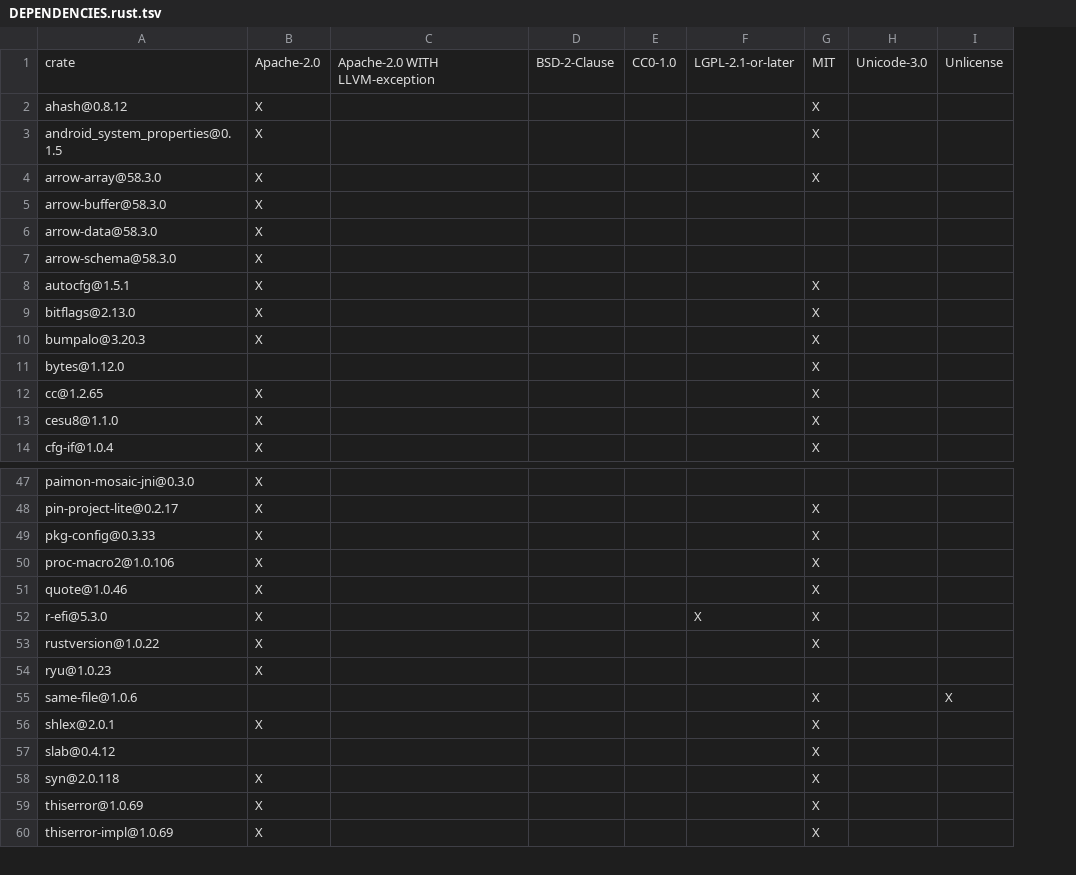
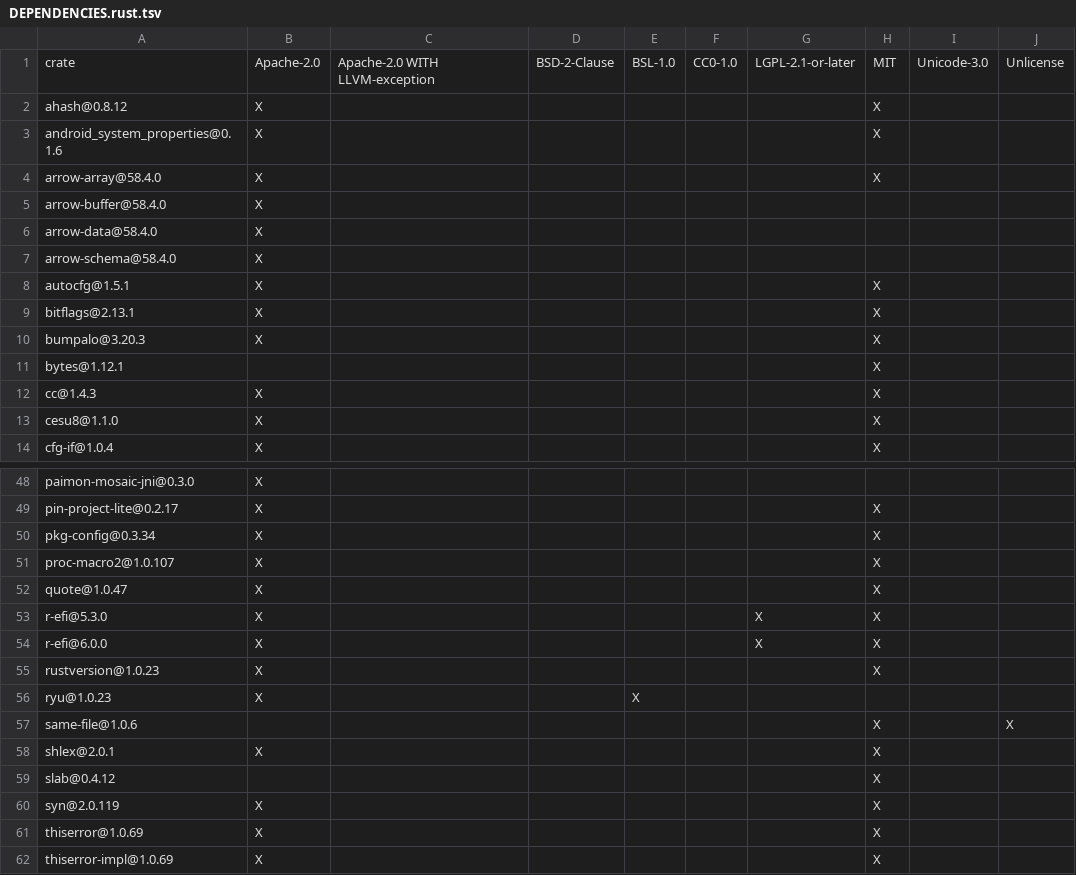
Before and after one commit to jianguotian/paimon-mosaic, a TSV file: jni/DEPENDENCIES.rust.tsv, drawn as a sheet; only a part is shown, gaps mark what is left out; addresses are those after the commit; the diff covers the shown part only; the diff names each change by its address in the sheet, - before the commit and + after, or states it on an @@ line.

```diff
--- a/jni/DEPENDENCIES.rust.tsv
+++ b/jni/DEPENDENCIES.rust.tsv
+column E, row 1: BSL-1.0; row 56: X
-A3: android_system_properties@0.1.5
+A3: android_system_properties@0.1.6
-A4: arrow-array@58.3.0
+A4: arrow-array@58.4.0
-A5: arrow-buffer@58.3.0
+A5: arrow-buffer@58.4.0
-A6: arrow-data@58.3.0
+A6: arrow-data@58.4.0
-A7: arrow-schema@58.3.0
+A7: arrow-schema@58.4.0
-A9: bitflags@2.13.0
+A9: bitflags@2.13.1
-A11: bytes@1.12.0
+A11: bytes@1.12.1
-A12: cc@1.2.65
+A12: cc@1.4.3
-A50: pkg-config@0.3.33
+A50: pkg-config@0.3.34
-A51: proc-macro2@1.0.106
+A51: proc-macro2@1.0.107
-A52: quote@1.0.46
+A52: quote@1.0.47
+row 54: r-efi@6.0.0 | X |  |  |  |  | X | X
-A55: rustversion@1.0.22
+A55: rustversion@1.0.23
-A60: syn@2.0.118
+A60: syn@2.0.119
```
Also changed, not shown: 1 added row and 18 edited cells elsewhere in this file, 17 other files.
